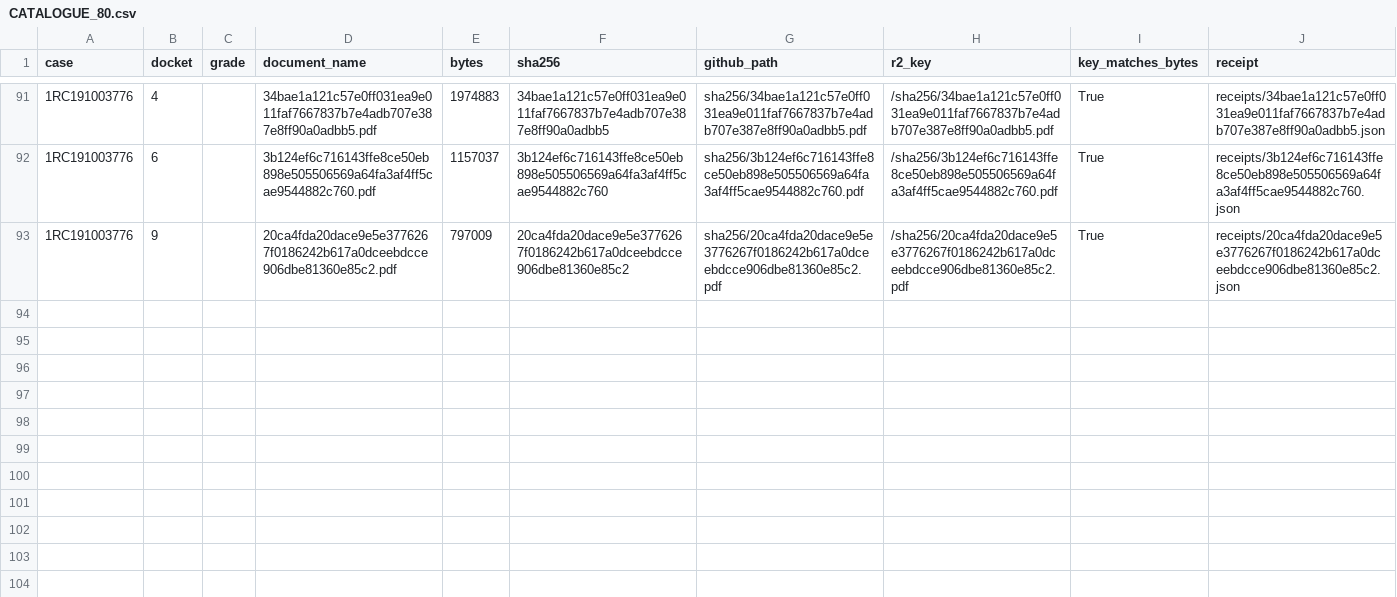
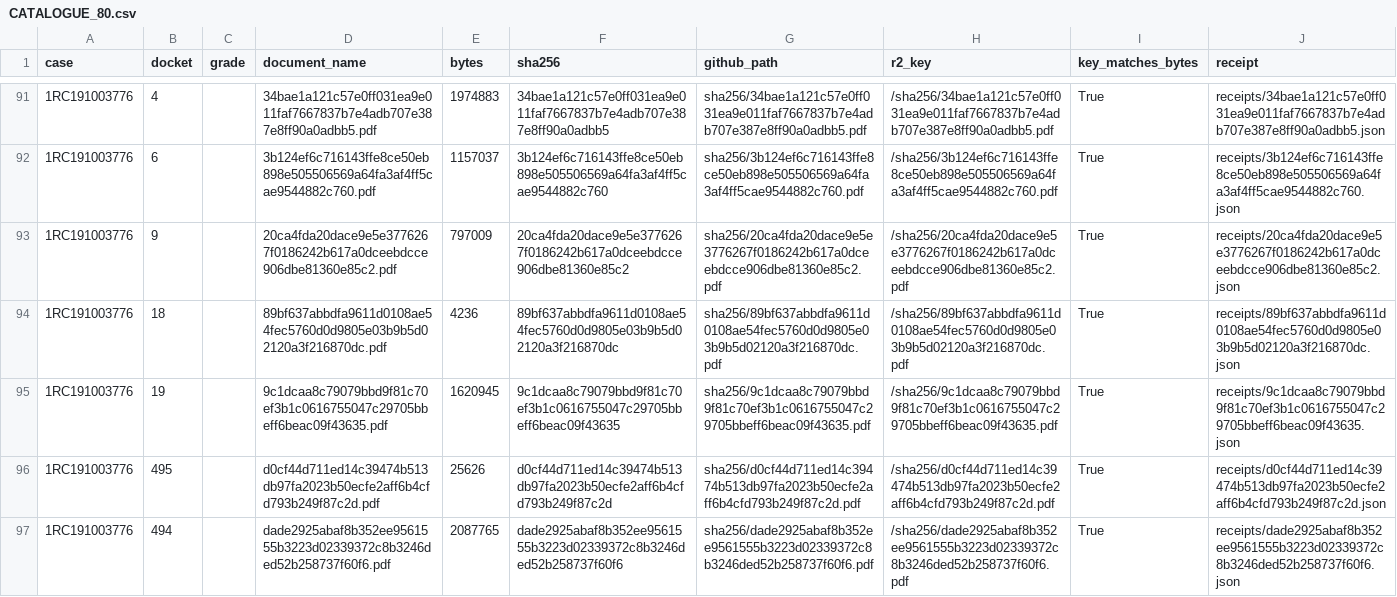
Before and after one commit to NikoPikoFriko/the95xrecord-evidence, a CSV file: CATALOGUE_80.csv, drawn as a sheet; only a part is shown, gaps mark what is left out; the diff names each change by its address in the sheet, - before the commit and + after, or states it on an @@ line.

Commit message:
T74: publication ledger link + view rebuilt 51/51/0 + re-pin all receipts
ROOT CAUSE (correcting the file diagnosis, with evidence):
build_publication_view.py's ident() ALREADY accepted both schemas -- it reads top-level
case_id/dkt/code first and falls back to identity{...}; zero of the 60 capturer rows use
identity{} at all. The real gap was one line of MY T72 code: publish_one.py wrote the bytes,
receipt, index, MANIFEST and RECEIPTS.md, but never appended the object to the publication
ledger (repo-build/captures/ledger.jsonl). The view marks published:true only for rows in that
ledger, so the hook-published objects fell through to capturer_only.

FIX
- publish_one.py now calls build_ledger.py after writing a receipt and stages captures/
  ledger.jsonl + index.json + summary.json in the same commit -- the missing link.
- publish_one.py gains --refresh-metadata: for an already published object it refreshes only the
  view pin (with supersedes naming the old receipt hash), repairs a missing ledger entry, and
  never touches the bytes.
- build_publication_view.py ident() hardened anyway, as instructed: identity{...} now WINS when
  present, both key spellings accepted (case_id|case, dkt|docket), top-level as fallback. Today's
  data is unaffected (no row carries both), so counters are unchanged by the hardening.

REBUILD (from current sources)
  ledger_resolved.jsonl  38a5059de0c20e99615078a04a8584a42bbd73303ecbd9dc88958f132d927ca9 (60 lines)
  publication_view.jsonl 2119ae5a8d34e0be2431891d505f3c634dc939ddf0799eb7480eb4f400d747e5
  rows 51 | published 51 | capturer_only 0 | without_identity [] | conflicts []

COUNT CORRECTION, stated plainly: the target was written as 49/49/0. The truth is 51/51/0 --
the clerk hook published FOUR objects in two commits (2530486 dkt 18 NEF + dkt 19 MDJ,
45b29ae dkt 495 NEF + dkt 494 PROP), not two. All four were missing from the publication
ledger; all four are now in it.

- all 51 receipts re-pinned to the new view (pin distribution: one sha, 2119ae5a8d34) via a
  single --refresh-metadata pass; 51 re-pinned, 0 failures, bytes untouched.
- catalogue 92 -> 96 (the four hook objects added from their receipts), MANIFEST 96 lines all
  verify, RECEIPTS_MANIFEST 58 lines all verify.
No force-push.

```diff
--- a/CATALOGUE_80.csv
+++ b/CATALOGUE_80.csv
+row 94: 1RC191003776 | 18 |  | 89bf637abbdfa9611d0108ae54fec5760d0d9805e03b9b5d02120a3f216870dc.pdf | 4236 | 89bf637abbdfa9611d0108ae54fec5760d0d9805e03b9b5d02120a3f216870dc | sha256/89bf637abbdfa9611d0108ae54fec5760d0d9805e03b9b5d02120a3f216870dc.pdf | /sha256/89bf637abbdfa9611d0108ae54fec5760d0d9805e03b9b5d02120a3f216870dc.pdf | True | receipts/89bf637abbdfa9611d0108ae54fec5760d0d9805e03b9b5d02120a3f216870dc.json
+row 95: 1RC191003776 | 19 |  | 9c1dcaa8c79079bbd9f81c70ef3b1c0616755047c29705bbeff6beac09f43635.pdf | 1620945 | 9c1dcaa8c79079bbd9f81c70ef3b1c0616755047c29705bbeff6beac09f43635 | sha256/9c1dcaa8c79079bbd9f81c70ef3b1c0616755047c29705bbeff6beac09f43635.pdf | /sha256/9c1dcaa8c79079bbd9f81c70ef3b1c0616755047c29705bbeff6beac09f43635.pdf | True | receipts/9c1dcaa8c79079bbd9f81c70ef3b1c0616755047c29705bbeff6beac09f43635.json
+row 96: 1RC191003776 | 495 |  | d0cf44d711ed14c39474b513db97fa2023b50ecfe2aff6b4cfd793b249f87c2d.pdf | 25626 | d0cf44d711ed14c39474b513db97fa2023b50ecfe2aff6b4cfd793b249f87c2d | sha256/d0cf44d711ed14c39474b513db97fa2023b50ecfe2aff6b4cfd793b249f87c2d.pdf | /sha256/d0cf44d711ed14c39474b513db97fa2023b50ecfe2aff6b4cfd793b249f87c2d.pdf | True | receipts/d0cf44d711ed14c39474b513db97fa2023b50ecfe2aff6b4cfd793b249f87c2d.json
+row 97: 1RC191003776 | 494 |  | dade2925abaf8b352ee9561555b3223d02339372c8b3246ded52b258737f60f6.pdf | 2087765 | dade2925abaf8b352ee9561555b3223d02339372c8b3246ded52b258737f60f6 | sha256/dade2925abaf8b352ee9561555b3223d02339372c8b3246ded52b258737f60f6.pdf | /sha256/dade2925abaf8b352ee9561555b3223d02339372c8b3246ded52b258737f60f6.pdf | True | receipts/dade2925abaf8b352ee9561555b3223d02339372c8b3246ded52b258737f60f6.json
```
Also changed, not shown: 57 other files.
